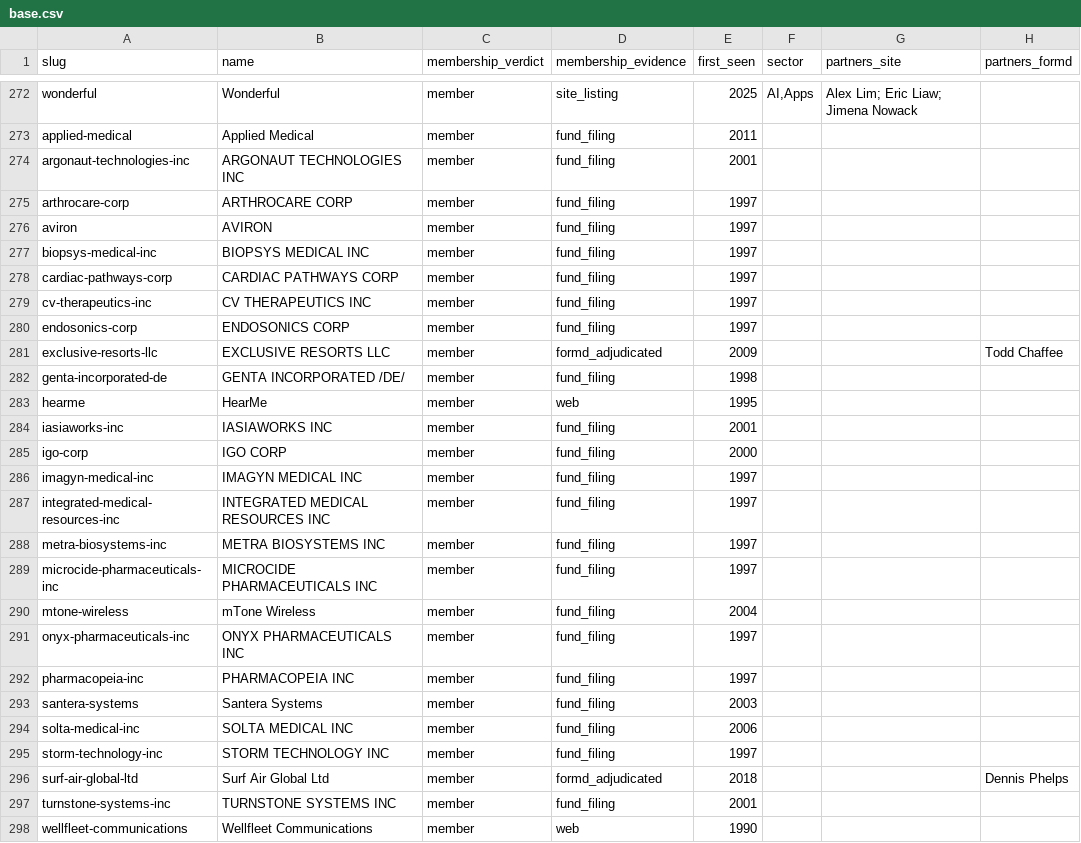
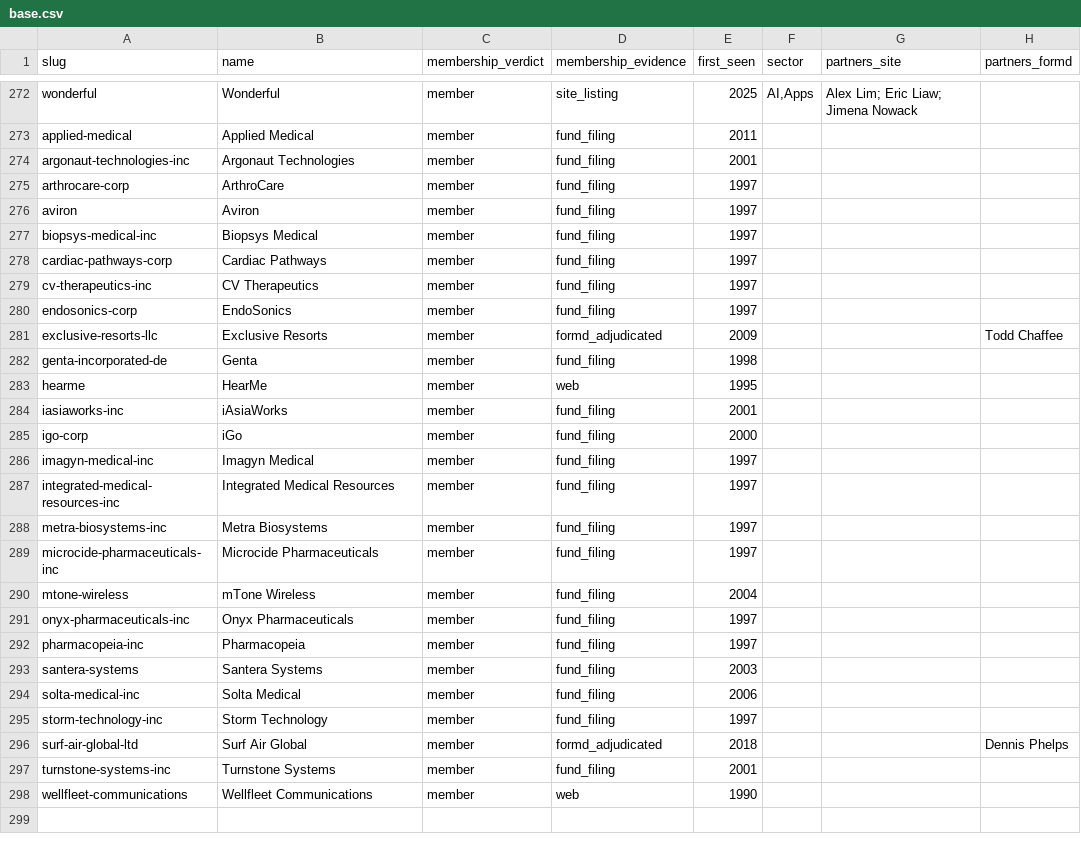
Before and after one commit to Erik-List/merit-capital, a CSV file: data/collection/investors/ivp/companies/base.csv, drawn as a sheet; only a part is shown, gaps mark what is left out; the diff covers the shown part only; the diff names each change by its address in the sheet, - before the commit and + after, or states it on an @@ line.

```diff
--- a/data/collection/investors/ivp/companies/base.csv
+++ b/data/collection/investors/ivp/companies/base.csv
-B274 (name): ARGONAUT TECHNOLOGIES INC
+B274 (name): Argonaut Technologies
-B275 (name): ARTHROCARE CORP
+B275 (name): ArthroCare
-B276 (name): AVIRON
+B276 (name): Aviron
-B277 (name): BIOPSYS MEDICAL INC
+B277 (name): Biopsys Medical
-B278 (name): CARDIAC PATHWAYS CORP
+B278 (name): Cardiac Pathways
-B279 (name): CV THERAPEUTICS INC
+B279 (name): CV Therapeutics
-B280 (name): ENDOSONICS CORP
+B280 (name): EndoSonics
-B281 (name): EXCLUSIVE RESORTS LLC
+B281 (name): Exclusive Resorts
-B282 (name): GENTA INCORPORATED /DE/
+B282 (name): Genta
-B284 (name): IASIAWORKS INC
+B284 (name): iAsiaWorks
-B285 (name): IGO CORP
+B285 (name): iGo
-B286 (name): IMAGYN MEDICAL INC
+B286 (name): Imagyn Medical
-B287 (name): INTEGRATED MEDICAL RESOURCES INC
+B287 (name): Integrated Medical Resources
-B288 (name): METRA BIOSYSTEMS INC
+B288 (name): Metra Biosystems
-B289 (name): MICROCIDE PHARMACEUTICALS INC
+B289 (name): Microcide Pharmaceuticals
-B291 (name): ONYX PHARMACEUTICALS INC
+B291 (name): Onyx Pharmaceuticals
-B292 (name): PHARMACOPEIA INC
+B292 (name): Pharmacopeia
-B294 (name): SOLTA MEDICAL INC
+B294 (name): Solta Medical
-B295 (name): STORM TECHNOLOGY INC
+B295 (name): Storm Technology
-B296 (name): Surf Air Global Ltd
+B296 (name): Surf Air Global
-B297 (name): TURNSTONE SYSTEMS INC
+B297 (name): Turnstone Systems
```
Also changed, not shown: 6 edited cells elsewhere in this file, data/collection/investors/battery-ventures/companies/base.csv, data/collection/investors/benchmark/companies/base.csv, 7 other files.
